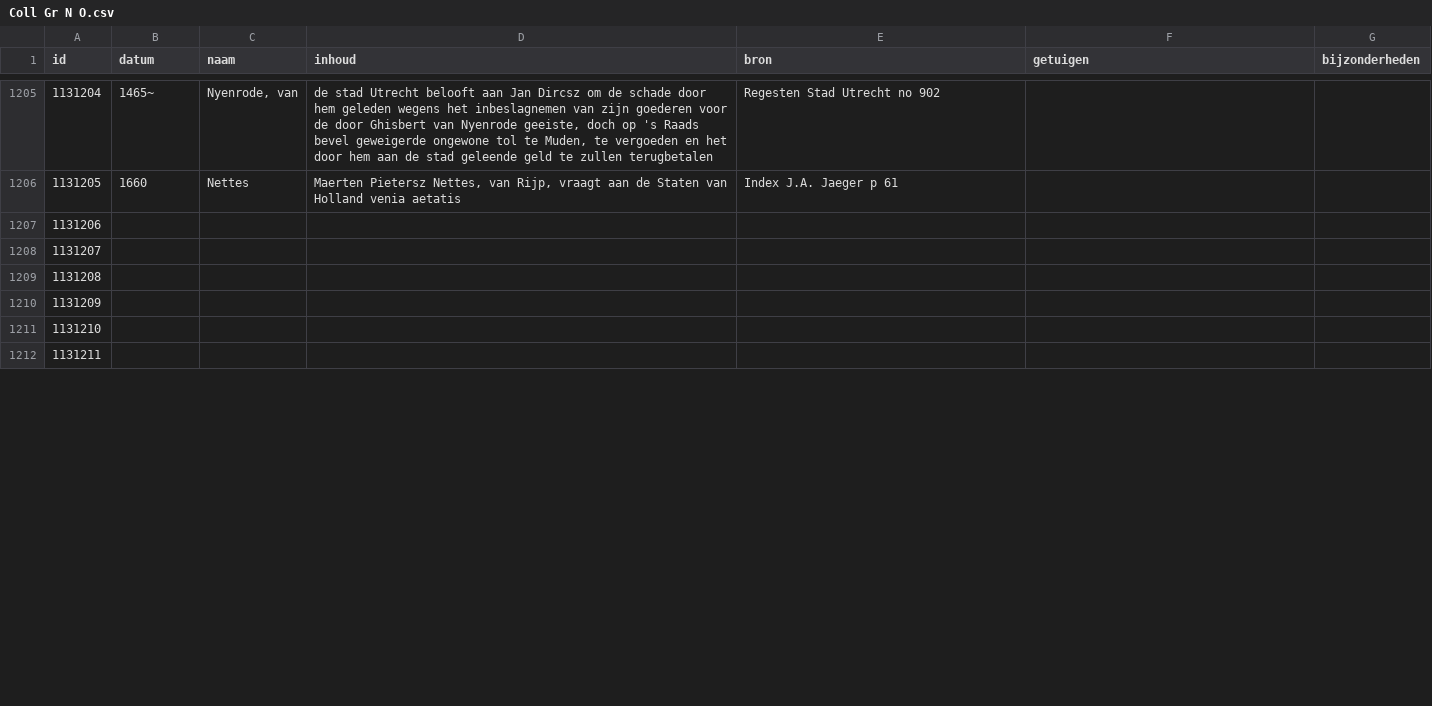
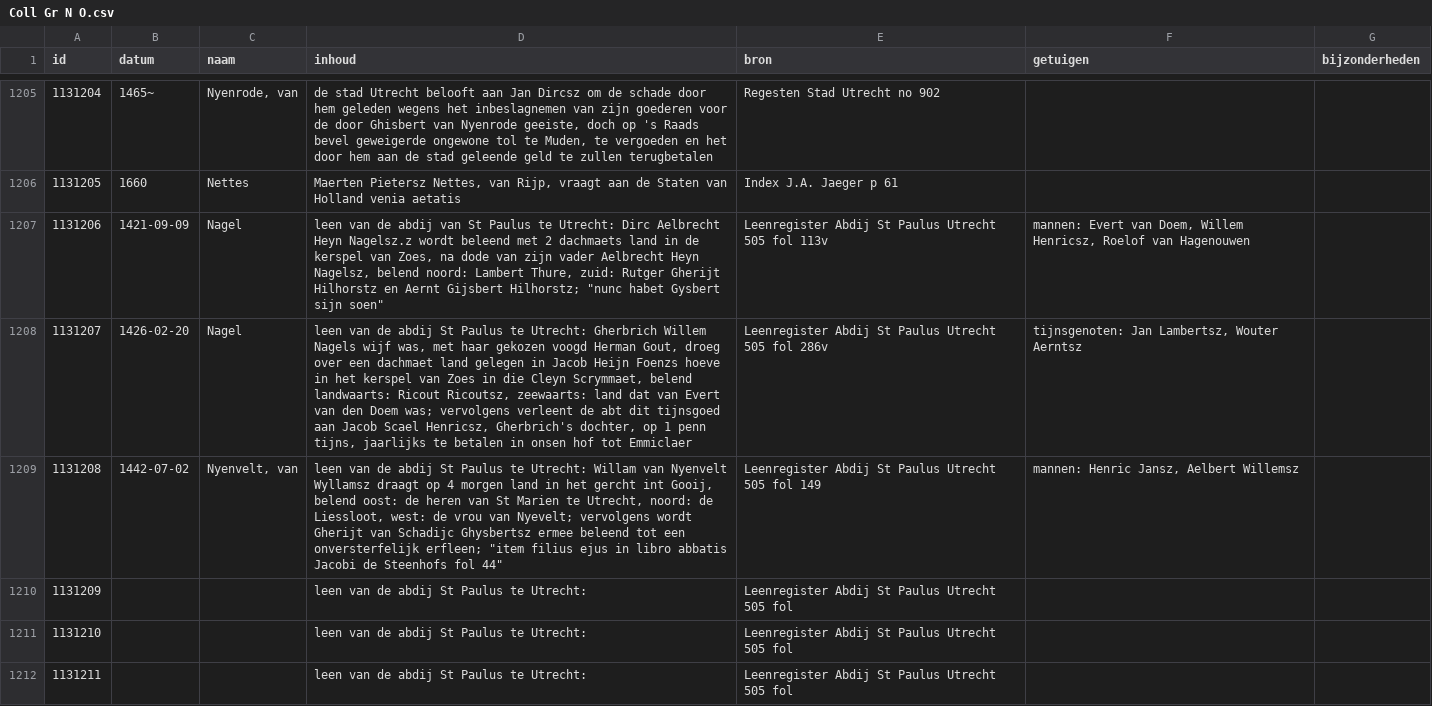
Before and after one commit to collectiegroesbeek/collectiegroesbeek-data, a CSV file: Coll Gr N O.csv, drawn as a sheet; only a part is shown, gaps mark what is left out; the diff covers the shown part only.

```diff
--- a/Coll Gr N O.csv
+++ b/Coll Gr N O.csv
@@ -1206,7 +1206,7 @@ id,datum,naam,inhoud,bron,getuigen,bijzonderheden
 1131205,1660,Nettes,"Maerten Pietersz Nettes, van Rijp, vraagt aan de Staten van Holland venia aetatis",Index J.A. Jaeger p 61,,
-1131206,,,,,,
-1131207,,,,,,
-1131208,,,,,,
-1131209,,,,,,
-1131210,,,,,,
-1131211,,,,,,
+1131206,1421-09-09,Nagel,"leen van de abdij van St Paulus te Utrecht: Dirc Aelbrecht Heyn Nagelsz.z wordt beleend met 2 dachmaets land in de kerspel van Zoes, na dode van zijn vader Aelbrecht Heyn Nagelsz, belend noord: Lambert Thure, zuid: Rutger Gherijt Hilhorstz en Aernt Gijsbert Hilhorstz; ""nunc habet Gysbert sijn soen""",Leenregister Abdij St Paulus Utrecht 505 fol 113v,"mannen: Evert van Doem, Willem Henricsz, Roelof van Hagenouwen",
+1131207,1426-02-20,Nagel,"leen van de abdij St Paulus te Utrecht: Gherbrich Willem Nagels wijf was, met haar gekozen voogd Herman Gout, droeg over een dachmaet land gelegen in Jacob Heijn Foenzs hoeve in het kerspel van Zoes in die Cleyn Scrymmaet, belend landwaarts: Ricout Ricoutsz, zeewaarts: land dat van Evert van den Doem was; vervolgens verleent de abt dit tijnsgoed aan Jacob Scael Henricsz, Gherbrich's dochter, op 1 penn tijns, jaarlijks te betalen in onsen hof tot Emmiclaer",Leenregister Abdij St Paulus Utrecht 505 fol 286v,"tijnsgenoten: Jan Lambertsz, Wouter Aerntsz",
+1131208,1442-07-02,"Nyenvelt, van","leen van de abdij St Paulus te Utrecht: Willam van Nyenvelt Wyllamsz draagt op 4 morgen land in het gercht int Gooij, belend oost: de heren van St Marien te Utrecht, noord: de Liessloot, west: de vrou van Nyevelt; vervolgens wordt Gherijt van Schadijc Ghysbertsz ermee beleend tot een onversterfelijk erfleen; ""item filius ejus in libro abbatis Jacobi de Steenhofs fol 44""",Leenregister Abdij St Paulus Utrecht 505 fol 149,"mannen: Henric Jansz, Aelbert Willemsz",
+1131209,,,leen van de abdij St Paulus te Utrecht: ,Leenregister Abdij St Paulus Utrecht 505 fol ,,
+1131210,,,leen van de abdij St Paulus te Utrecht: ,Leenregister Abdij St Paulus Utrecht 505 fol ,,
+1131211,,,leen van de abdij St Paulus te Utrecht: ,Leenregister Abdij St Paulus Utrecht 505 fol ,,
```
Also changed, not shown: 36 edited cells elsewhere in this file, Coll Gr E.csv, Coll Gr P Q.csv, 14 other files.
